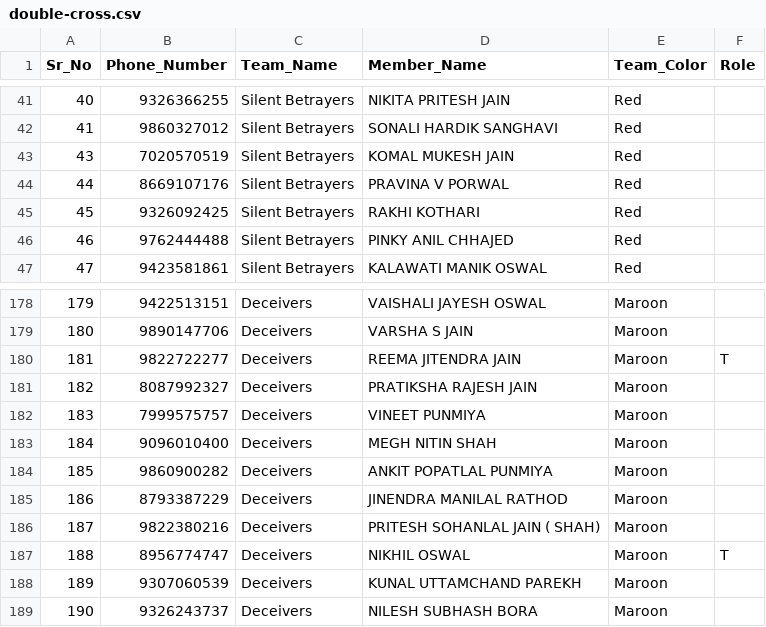
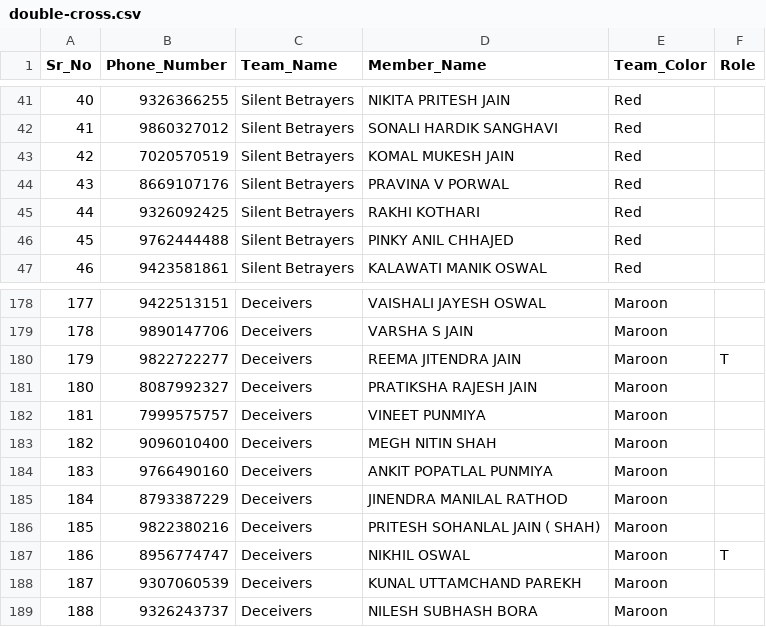
Before and after one commit to amitajitgandhi/JSG_Sparsh_Pune, a CSV file: public/files/double-cross.csv, drawn as a sheet; only a part is shown, gaps mark what is left out; the diff names each change by its address in the sheet, - before the commit and + after, or states it on an @@ line.

```diff
--- a/public/files/double-cross.csv
+++ b/public/files/double-cross.csv
@@ column A (Sr_No) renumbered from row 43 down @@
-B184 (Phone_Number): 9860900282
+B184 (Phone_Number): 9766490160
```
Also changed, not shown: 3 other files.
